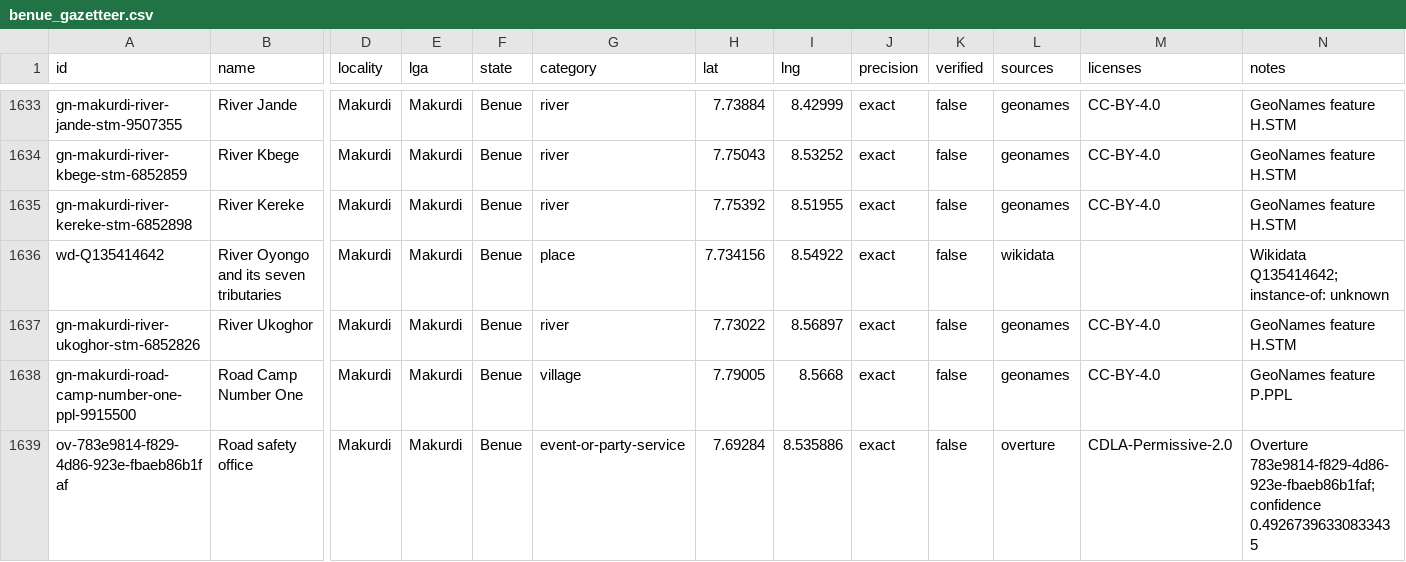
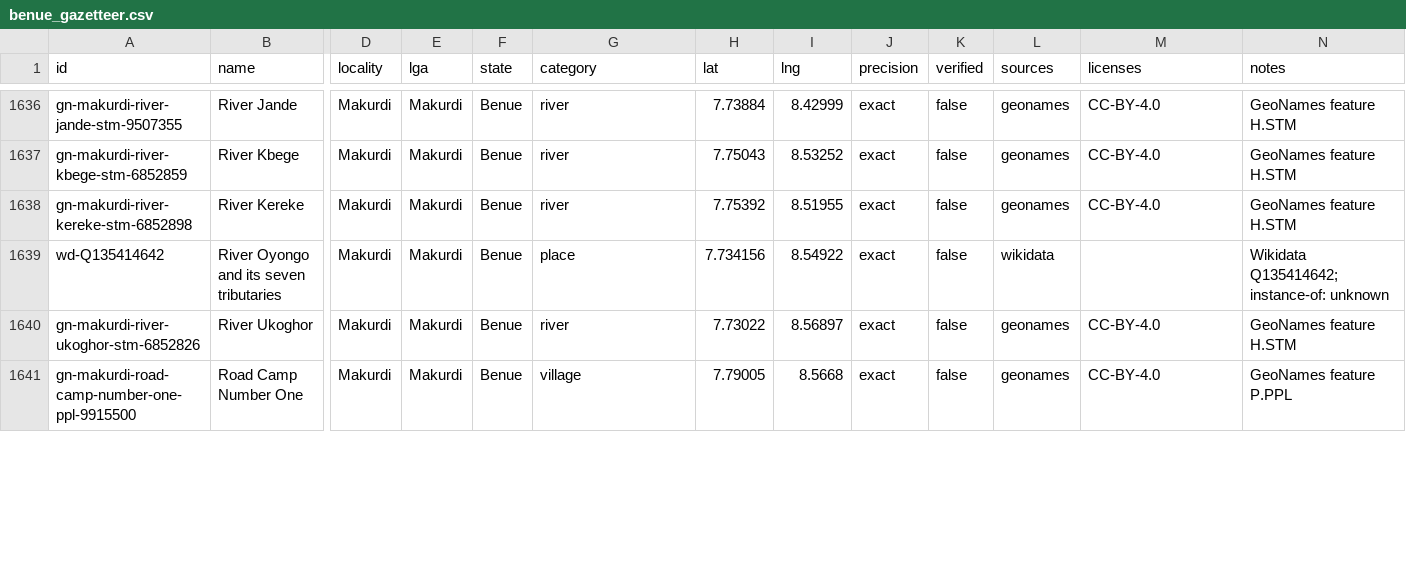
Before and after one commit to victoriaride26/Victoria-Rider, a CSV file: tool/gazetteer/out/benue_gazetteer.csv, drawn as a sheet; only a part is shown, gaps mark what is left out; removed rows and columns are numbered as before the commit, all else as after; rows hold the shown columns only; the diff covers the shown part only; the diff names each change by its address in the sheet, - before the commit and + after, or states it on an @@ line.

```diff
--- a/tool/gazetteer/out/benue_gazetteer.csv
+++ b/tool/gazetteer/out/benue_gazetteer.csv
-row 1639: ov-783e9814-f829-4d86-923e-fbaeb86b1faf | Road safety office | Makurdi | Makurdi | Benue | event-or-party-service | 7.69284 | 8.535886 | exact | false | overture | CDLA-Permissive-2.0 | Overture 783e9814-f829-4d86-923e-fbaeb86b1faf; confidence 0.49267396330833435
```
Also changed, not shown: 7 added rows and 2 removed rows elsewhere in this file, tool/gazetteer/curated/makurdi.csv, 7 other files.
